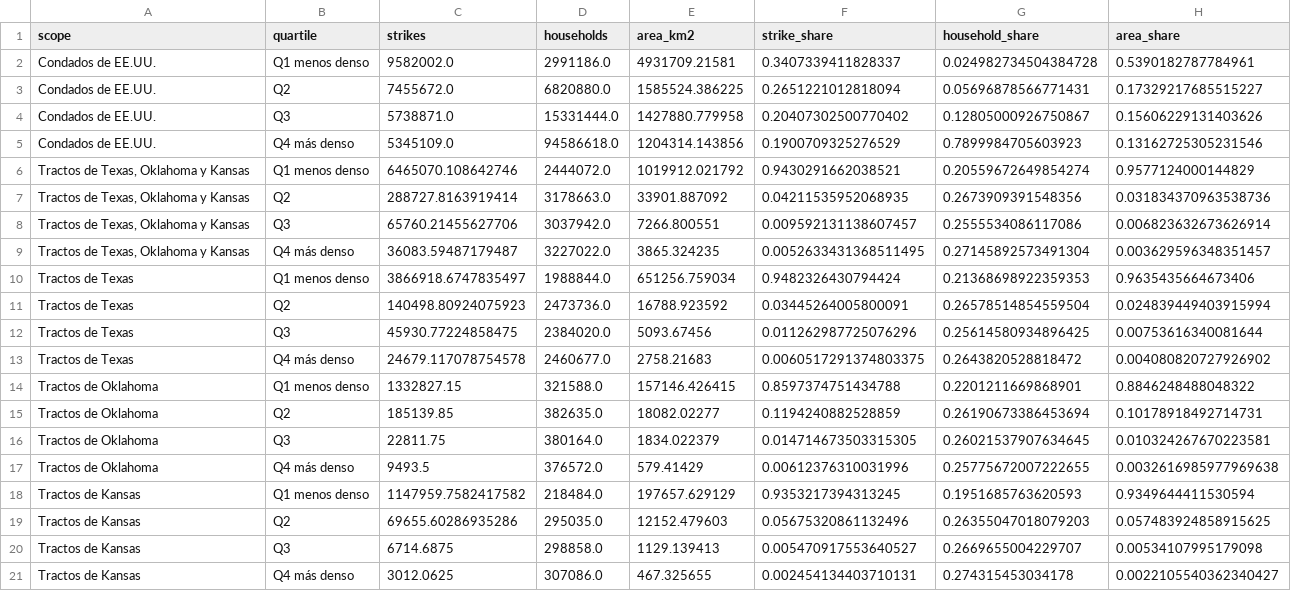
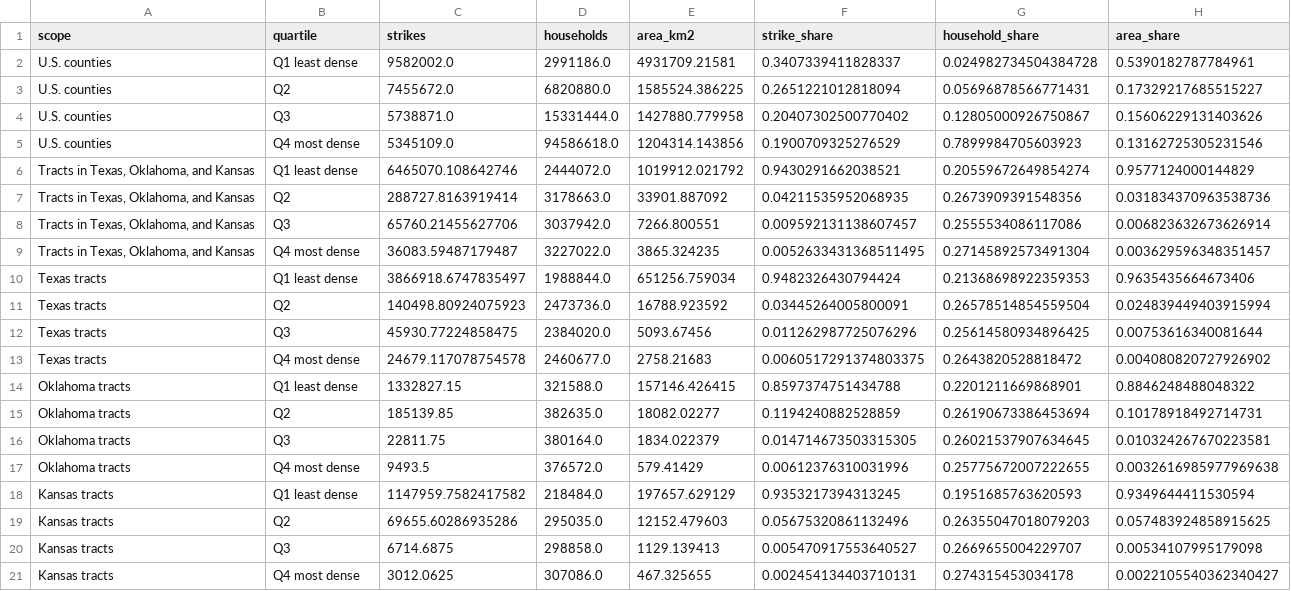
Before and after one commit to Nahzap/ApacheWork, a CSV file: analyses/lightning/outputs/lightning_household_quartile.csv, drawn as a sheet.

```diff
--- a/analyses/lightning/outputs/lightning_household_quartile.csv
+++ b/analyses/lightning/outputs/lightning_household_quartile.csv
@@ -1,21 +1,21 @@
 scope,quartile,strikes,households,area_km2,strike_share,household_share,area_share
-Condados de EE.UU.,Q1 menos denso,9582002.0,2991186.0,4931709.21581,0.3407339411828337,0.024982734504384728,0.5390182787784961
-Condados de EE.UU.,Q2,7455672.0,6820880.0,1585524.386225,0.2651221012818094,0.05696878566771431,0.17329217685515227
-Condados de EE.UU.,Q3,5738871.0,15331444.0,1427880.779958,0.20407302500770402,0.12805000926750867,0.15606229131403626
-Condados de EE.UU.,Q4 más denso,5345109.0,94586618.0,1204314.143856,0.1900709325276529,0.7899984705603923,0.13162725305231546
-"Tractos de Texas, Oklahoma y Kansas",Q1 menos denso,6465070.108642746,2444072.0,1019912.021792,0.9430291662038521,0.20559672649854274,0.9577124000144829
-"Tractos de Texas, Oklahoma y Kansas",Q2,288727.8163919414,3178663.0,33901.887092,0.04211535952068935,0.2673909391548356,0.031834370963538736
-"Tractos de Texas, Oklahoma y Kansas",Q3,65760.21455627706,3037942.0,7266.800551,0.009592131138607457,0.2555534086117086,0.006823632673626914
-"Tractos de Texas, Oklahoma y Kansas",Q4 más denso,36083.59487179487,3227022.0,3865.324235,0.0052633431368511495,0.27145892573491304,0.003629596348351457
-Tractos de Texas,Q1 menos denso,3866918.6747835497,1988844.0,651256.759034,0.9482326430794424,0.21368698922359353,0.9635435664673406
-Tractos de Texas,Q2,140498.80924075923,2473736.0,16788.923592,0.03445264005800091,0.26578514854559504,0.024839449403915994
-Tractos de Texas,Q3,45930.77224858475,2384020.0,5093.67456,0.011262987725076296,0.25614580934896425,0.00753616340081644
-Tractos de Texas,Q4 más denso,24679.117078754578,2460677.0,2758.21683,0.0060517291374803375,0.2643820528818472,0.004080820727926902
-Tractos de Oklahoma,Q1 menos denso,1332827.15,321588.0,157146.426415,0.8597374751434788,0.2201211669868901,0.8846248488048322
-Tractos de Oklahoma,Q2,185139.85,382635.0,18082.02277,0.1194240882528859,0.26190673386453694,0.10178918492714731
-Tractos de Oklahoma,Q3,22811.75,380164.0,1834.022379,0.014714673503315305,0.26021537907634645,0.010324267670223581
-Tractos de Oklahoma,Q4 más denso,9493.5,376572.0,579.41429,0.00612376310031996,0.25775672007222655,0.0032616985977969638
-Tractos de Kansas,Q1 menos denso,1147959.7582417582,218484.0,197657.629129,0.9353217394313245,0.1951685763620593,0.9349644411530594
-Tractos de Kansas,Q2,69655.60286935286,295035.0,12152.479603,0.05675320861132496,0.26355047018079203,0.057483924858915625
-Tractos de Kansas,Q3,6714.6875,298858.0,1129.139413,0.005470917553640527,0.2669655004229707,0.00534107995179098
-Tractos de Kansas,Q4 más denso,3012.0625,307086.0,467.325655,0.002454134403710131,0.274315453034178,0.0022105540362340427
+U.S. counties,Q1 least dense,9582002.0,2991186.0,4931709.21581,0.3407339411828337,0.024982734504384728,0.5390182787784961
+U.S. counties,Q2,7455672.0,6820880.0,1585524.386225,0.2651221012818094,0.05696878566771431,0.17329217685515227
+U.S. counties,Q3,5738871.0,15331444.0,1427880.779958,0.20407302500770402,0.12805000926750867,0.15606229131403626
+U.S. counties,Q4 most dense,5345109.0,94586618.0,1204314.143856,0.1900709325276529,0.7899984705603923,0.13162725305231546
+"Tracts in Texas, Oklahoma, and Kansas",Q1 least dense,6465070.108642746,2444072.0,1019912.021792,0.9430291662038521,0.20559672649854274,0.9577124000144829
+"Tracts in Texas, Oklahoma, and Kansas",Q2,288727.8163919414,3178663.0,33901.887092,0.04211535952068935,0.2673909391548356,0.031834370963538736
+"Tracts in Texas, Oklahoma, and Kansas",Q3,65760.21455627706,3037942.0,7266.800551,0.009592131138607457,0.2555534086117086,0.006823632673626914
+"Tracts in Texas, Oklahoma, and Kansas",Q4 most dense,36083.59487179487,3227022.0,3865.324235,0.0052633431368511495,0.27145892573491304,0.003629596348351457
+Texas tracts,Q1 least dense,3866918.6747835497,1988844.0,651256.759034,0.9482326430794424,0.21368698922359353,0.9635435664673406
+Texas tracts,Q2,140498.80924075923,2473736.0,16788.923592,0.03445264005800091,0.26578514854559504,0.024839449403915994
+Texas tracts,Q3,45930.77224858475,2384020.0,5093.67456,0.011262987725076296,0.25614580934896425,0.00753616340081644
+Texas tracts,Q4 most dense,24679.117078754578,2460677.0,2758.21683,0.0060517291374803375,0.2643820528818472,0.004080820727926902
+Oklahoma tracts,Q1 least dense,1332827.15,321588.0,157146.426415,0.8597374751434788,0.2201211669868901,0.8846248488048322
+Oklahoma tracts,Q2,185139.85,382635.0,18082.02277,0.1194240882528859,0.26190673386453694,0.10178918492714731
+Oklahoma tracts,Q3,22811.75,380164.0,1834.022379,0.014714673503315305,0.26021537907634645,0.010324267670223581
+Oklahoma tracts,Q4 most dense,9493.5,376572.0,579.41429,0.00612376310031996,0.25775672007222655,0.0032616985977969638
+Kansas tracts,Q1 least dense,1147959.7582417582,218484.0,197657.629129,0.9353217394313245,0.1951685763620593,0.9349644411530594
+Kansas tracts,Q2,69655.60286935286,295035.0,12152.479603,0.05675320861132496,0.26355047018079203,0.057483924858915625
+Kansas tracts,Q3,6714.6875,298858.0,1129.139413,0.005470917553640527,0.2669655004229707,0.00534107995179098
+Kansas tracts,Q4 most dense,3012.0625,307086.0,467.325655,0.002454134403710131,0.274315453034178,0.0022105540362340427
```
Also changed, not shown: analyses/seoul_bikes/outputs/_seoul_prep_day.csv, 39 other files.
